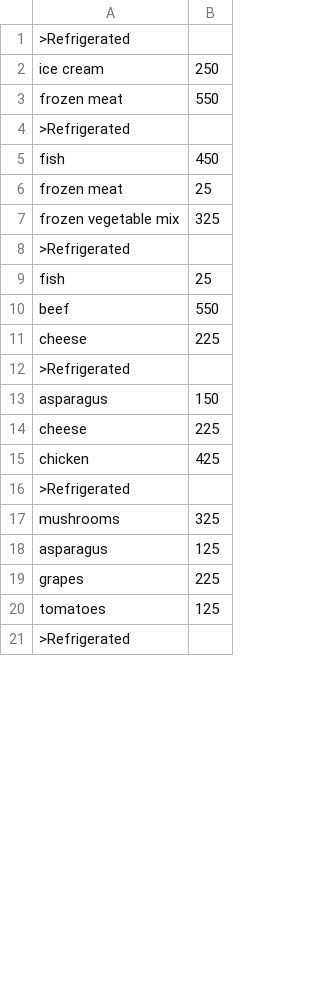
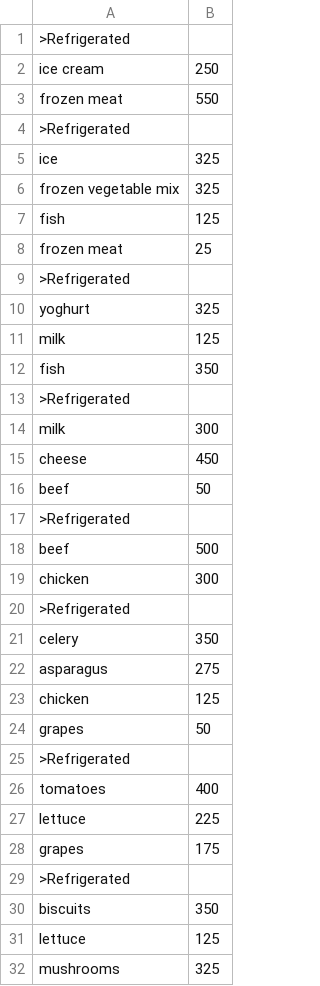
Before and after one commit to johnnycrusher/Inventory-Management, a CSV file: src/CSV/Modified Manifest.csv, drawn as a sheet; only a part is shown; the diff covers the shown part only.

```diff
--- a/src/CSV/Modified Manifest.csv
+++ b/src/CSV/Modified Manifest.csv
@@ -4,18 +4,29 @@ frozen meat,550
 >Refrigerated
-fish,450
+ice,325
+frozen vegetable mix,325
+fish,125
 frozen meat,25
-frozen vegetable mix,325
 >Refrigerated
-fish,25
-beef,550
-cheese,225
+yoghurt,325
+milk,125
+fish,350
 >Refrigerated
-asparagus,150
-cheese,225
-chicken,425
+milk,300
+cheese,450
+beef,50
 >Refrigerated
+beef,500
+chicken,300
+>Refrigerated
+celery,350
+asparagus,275
+chicken,125
+grapes,50
+>Refrigerated
+tomatoes,400
+lettuce,225
+grapes,175
+>Refrigerated
+biscuits,350
+lettuce,125
 mushrooms,325
-asparagus,125
-grapes,225
-tomatoes,125
->Refrigerated
```
Also changed, not shown: 8 added rows, 5 removed rows and 1 edited cell elsewhere in this file, 5 other files.
